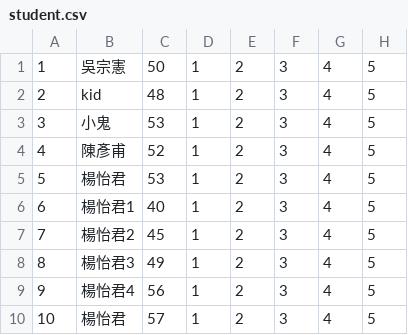
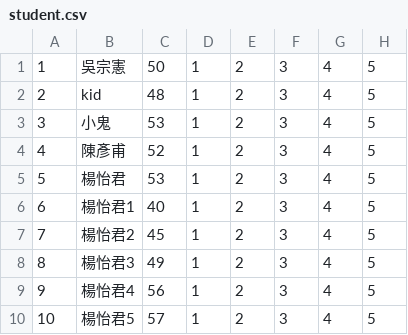
Before and after one commit to aiyzod/sqa_project, a CSV file: sqa_project/res/student.csv, drawn as a sheet.

```diff
--- a/sqa_project/res/student.csv
+++ b/sqa_project/res/student.csv
@@ -9,2 +9,2 @@
 9,楊怡君4,56,1,2,3,4,5
-10,楊怡君,57,1,2,3,4,5
+10,楊怡君5,57,1,2,3,4,5
```
Also changed, not shown: sqa_project/res/school.csv, 4 other files.
